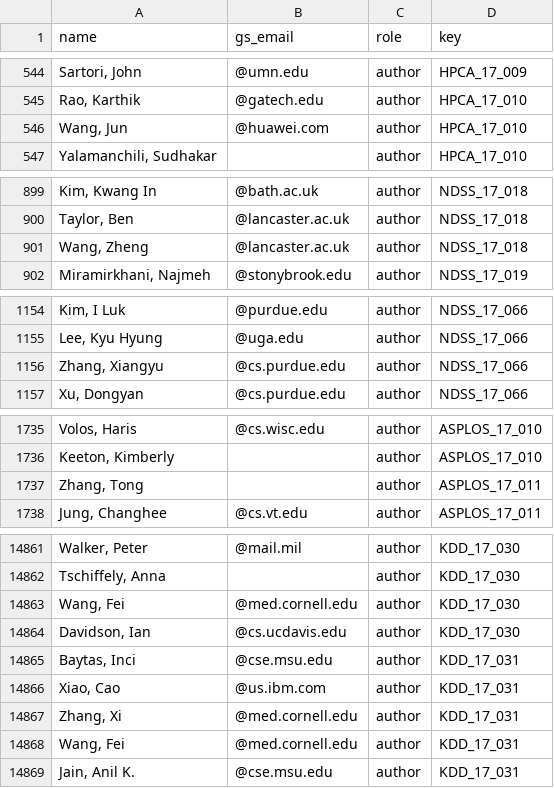
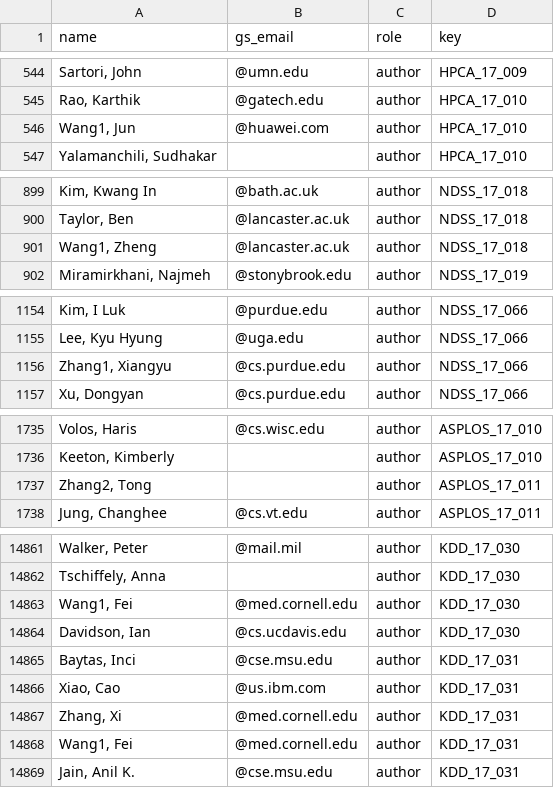
Before and after one commit to eitanf/sysconf, a CSV file: features/roles.csv, drawn as a sheet; only a part is shown, gaps mark what is left out; the diff covers the shown part only; the diff names each change by its address in the sheet, - before the commit and + after, or states it on an @@ line.

```diff
--- a/features/roles.csv
+++ b/features/roles.csv
-A546 (name): Wang, Jun
+A546 (name): Wang1, Jun
-A901 (name): Wang, Zheng
+A901 (name): Wang1, Zheng
-A1156 (name): Zhang, Xiangyu
+A1156 (name): Zhang1, Xiangyu
-A1737 (name): Zhang, Tong
+A1737 (name): Zhang2, Tong
-A14863 (name): Wang, Fei
+A14863 (name): Wang1, Fei
-A14868 (name): Wang, Fei
+A14868 (name): Wang1, Fei
```
Also changed, not shown: 43 edited cells elsewhere in this file, features/persons.csv, 6 other files.
